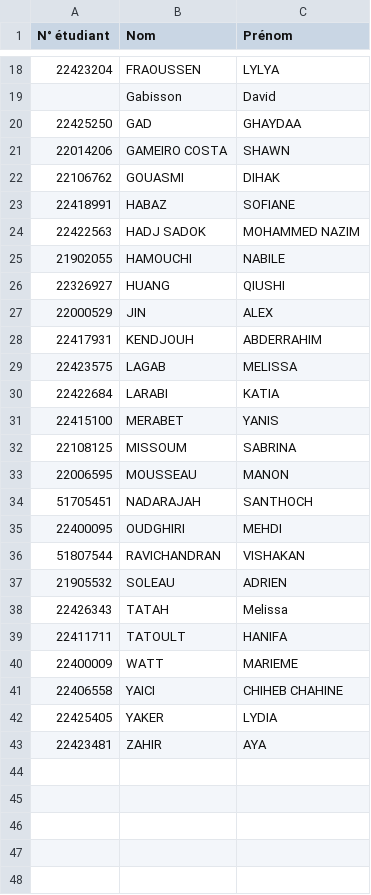
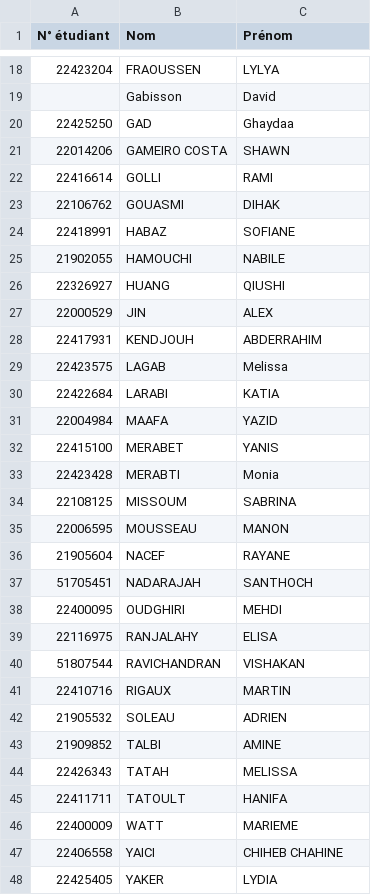
Before and after one commit to 0xf1d0/deadbeef, a CSV file: assets/cyber_sante.csv, drawn as a sheet; only a part is shown, gaps mark what is left out; the shorter side is filled out with more unchanged rows; the diff covers the shown part only.

```diff
--- a/assets/cyber_sante.csv
+++ b/assets/cyber_sante.csv
@@ -19,7 +19,7 @@ N° étudiant,Nom,Prénom
 ,Gabisson,David
-22425250,GAD,GHAYDAA
+22425250,GAD,Ghaydaa
 22014206,GAMEIRO COSTA,SHAWN
+22416614,GOLLI,RAMI
 22106762,GOUASMI,DIHAK
 22418991,HABAZ,SOFIANE
-22422563,HADJ SADOK,MOHAMMED NAZIM
 21902055,HAMOUCHI,NABILE
@@ -28,12 +28,18 @@ N° étudiant,Nom,Prénom
 22417931,KENDJOUH,ABDERRAHIM
-22423575,LAGAB,MELISSA
+22423575,LAGAB,Melissa
 22422684,LARABI,KATIA
+22004984,MAAFA,YAZID
 22415100,MERABET,YANIS
+22423428,MERABTI,Monia
 22108125,MISSOUM,SABRINA
 22006595,MOUSSEAU,MANON
+21905604,NACEF,RAYANE
 51705451,NADARAJAH,SANTHOCH
 22400095,OUDGHIRI,MEHDI
+22116975,RANJALAHY,ELISA
 51807544,RAVICHANDRAN,VISHAKAN
+22410716,RIGAUX,MARTIN
 21905532,SOLEAU,ADRIEN
-22426343,TATAH,Melissa
+21909852,TALBI,AMINE
+22426343,TATAH,MELISSA
 22411711,TATOULT,HANIFA
```
Also changed, not shown: 2 added rows, 1 removed row and 3 edited cells elsewhere in this file, assets/cyber.csv, 12 other files.
